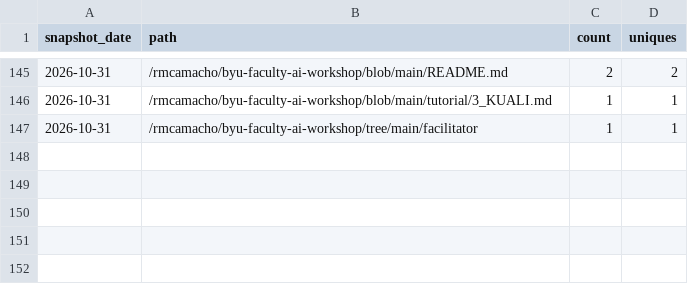
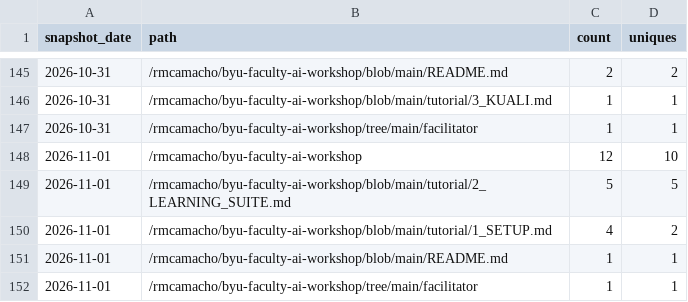
Before and after one commit to rmcamacho/byu-faculty-ai-workshop, a CSV file: traffic/paths.csv, drawn as a sheet; only a part is shown, gaps mark what is left out.

```diff
--- a/traffic/paths.csv
+++ b/traffic/paths.csv
@@ -147 +147,6 @@ snapshot_date,path,count,uniques
 2026-10-31,/rmcamacho/byu-faculty-ai-workshop/tree/main/facilitator,1,1
+2026-11-01,/rmcamacho/byu-faculty-ai-workshop,12,10
+2026-11-01,/rmcamacho/byu-faculty-ai-workshop/blob/main/tutorial/2_LEARNING_SUITE.md,5,5
+2026-11-01,/rmcamacho/byu-faculty-ai-workshop/blob/main/tutorial/1_SETUP.md,4,2
+2026-11-01,/rmcamacho/byu-faculty-ai-workshop/blob/main/README.md,1,1
+2026-11-01,/rmcamacho/byu-faculty-ai-workshop/tree/main/facilitator,1,1
```
Also changed, not shown: traffic/clones.csv, traffic/repository.csv, 1 other file.
